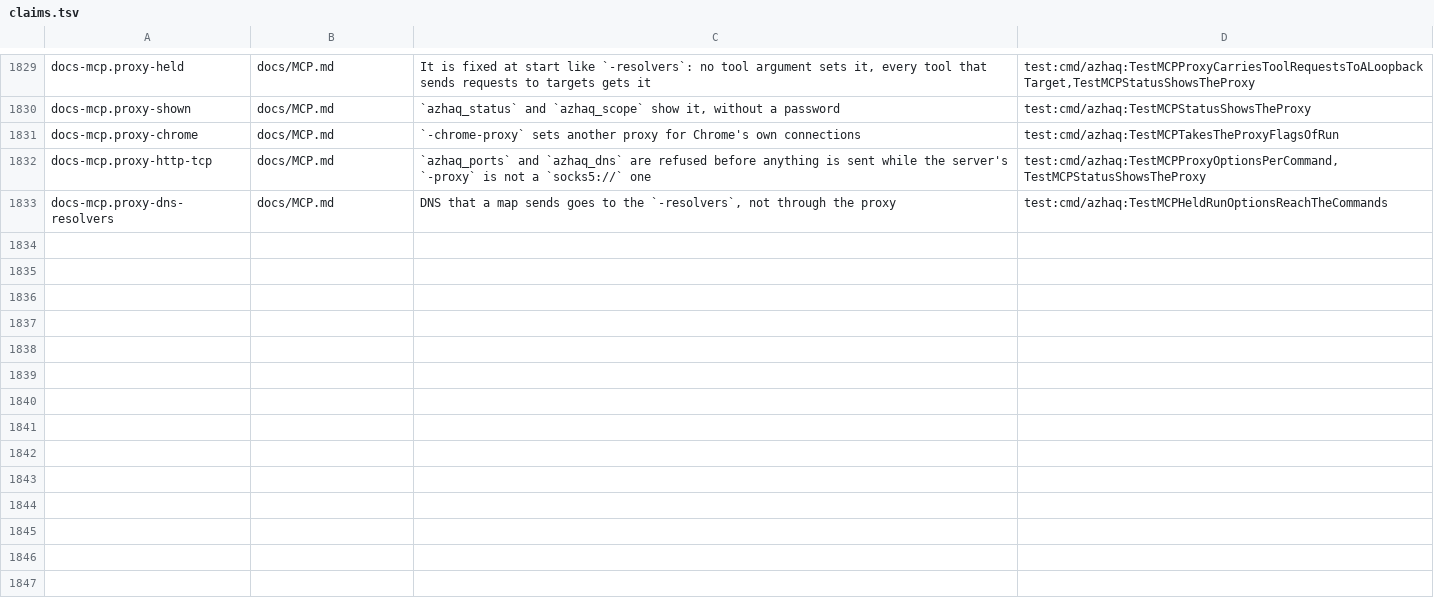
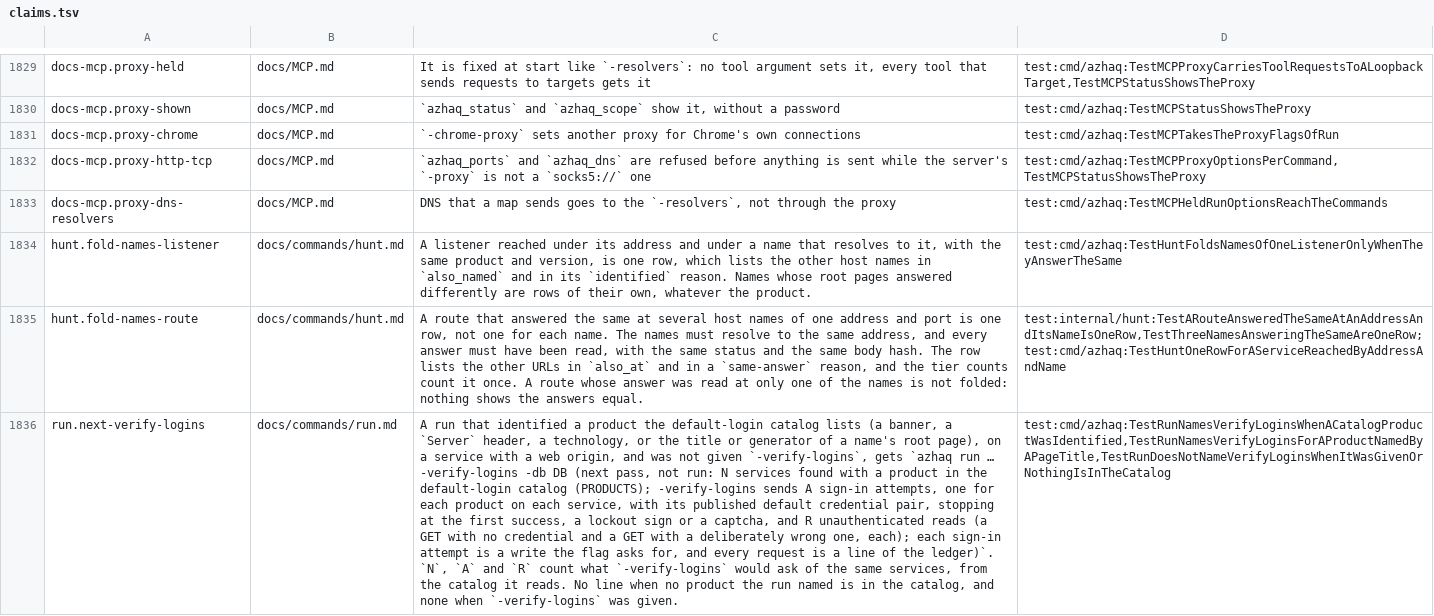
Before and after one commit to lilsadfoqs/azhaq, a TSV file: docs/claims.tsv, drawn as a sheet; only a part is shown, gaps mark what is left out; the diff names each change by its address in the sheet, - before the commit and + after, or states it on an @@ line.

Commit message:
fix(hunt): one row per service; name -verify-logins next (#463)
A service reached by its address and by a name that resolves to it gave
two hunt rows, each a finding, and two leads for each described path.
Routes whose hosts resolve to one address and port and whose answers
carry the same status and body hash are now one row, with the other URLs
in also_at and a same-answer reason; the tier counts count it once.
Identification rows of one listener under several names, with the same
product, version and root page, are one row listing them in also_named.
Names that serve different pages stay rows of their own.

run now names -verify-logins as a next pass when it identified products
the default-login catalog lists: the service count, the sign-in attempts
and unauthenticated reads it would send, and the command. No line when
the flag was given or no named product is in the catalog.

Closes #441
Closes #434

```diff
--- a/docs/claims.tsv
+++ b/docs/claims.tsv
+row 1834: hunt.fold-names-listener | docs/commands/hunt.md | A listener reached under its address and under a name that resolves to it, with the same product and version, is one row, which lists the other host names in `also_named` and in its `identified` reason. Names whose root pages answered differently are rows of their own, whatever the product. | test:cmd/azhaq:TestHuntFoldsNamesOfOneListenerOnlyWhenTheyAnswerTheSame
+row 1835: hunt.fold-names-route | docs/commands/hunt.md | A route that answered the same at several host names of one address and port is one row, not one for each name. The names must resolve to the same address, and every answer must have been read, with the same status and the same body hash. The row lists the other URLs in `also_at` and in a `same-answer` reason, and the tier counts count it once. A route whose answer was read at only one of the names is not folded: nothing shows the answers equal. | test:internal/hunt:TestARouteAnsweredTheSameAtAnAddressAndItsNameIsOneRow,TestThreeNamesAnsweringTheSameAreOneRow;test:cmd/azhaq:TestHuntOneRowForAServiceReachedByAddressAndName
+row 1836: run.next-verify-logins | docs/commands/run.md | A run that identified a product the default-login catalog lists (a banner, a `Server` header, a technology, or the title or generator of a name's root page), on a service with a web origin, and was not given `-verify-logins`, gets `azhaq run … -verify-logins -db DB (next pass, not run: N services found with a product in the default-login catalog (PRODUCTS); -verify-logins sends A sign-in attempts, one for each product on each service, with its published default credential pair, stopping at the first success, a lockout sign or a captcha, and R unauthenticated reads (a GET with no credential and a GET with a deliberately wrong one, each); each sign-in attempt is a write the flag asks for, and every request is a line of the ledger)`. `N`, `A` and `R` count what `-verify-logins` would ask of the same services, from the catalog it reads. No line when no product the run named is in the catalog, and none when `-verify-logins` was given. | test:cmd/azhaq:TestRunNamesVerifyLoginsWhenACatalogProductWasIdentified,TestRunNamesVerifyLoginsForAProductNamedByAPageTitle,TestRunDoesNotNameVerifyLoginsWhenItWasGivenOrNothingIsInTheCatalog
```
Also changed, not shown: 15 other files.
